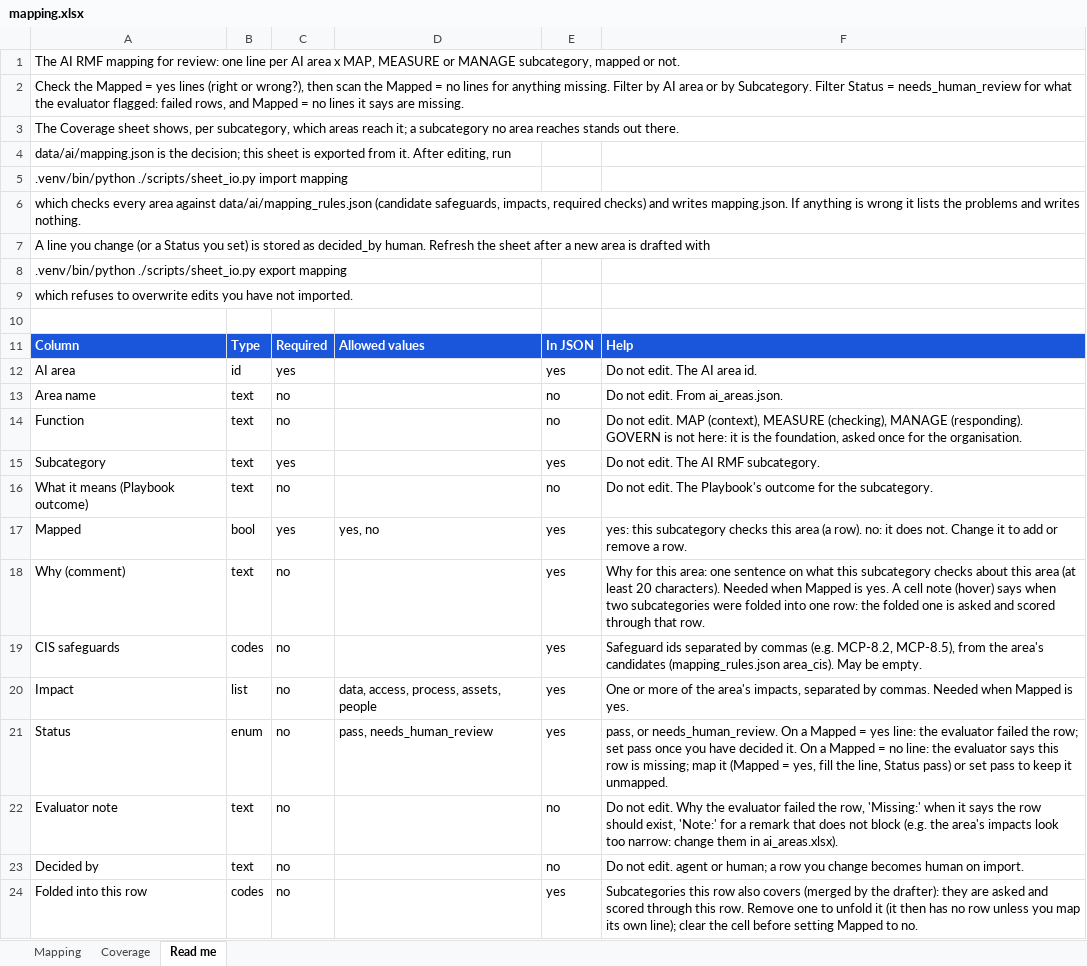
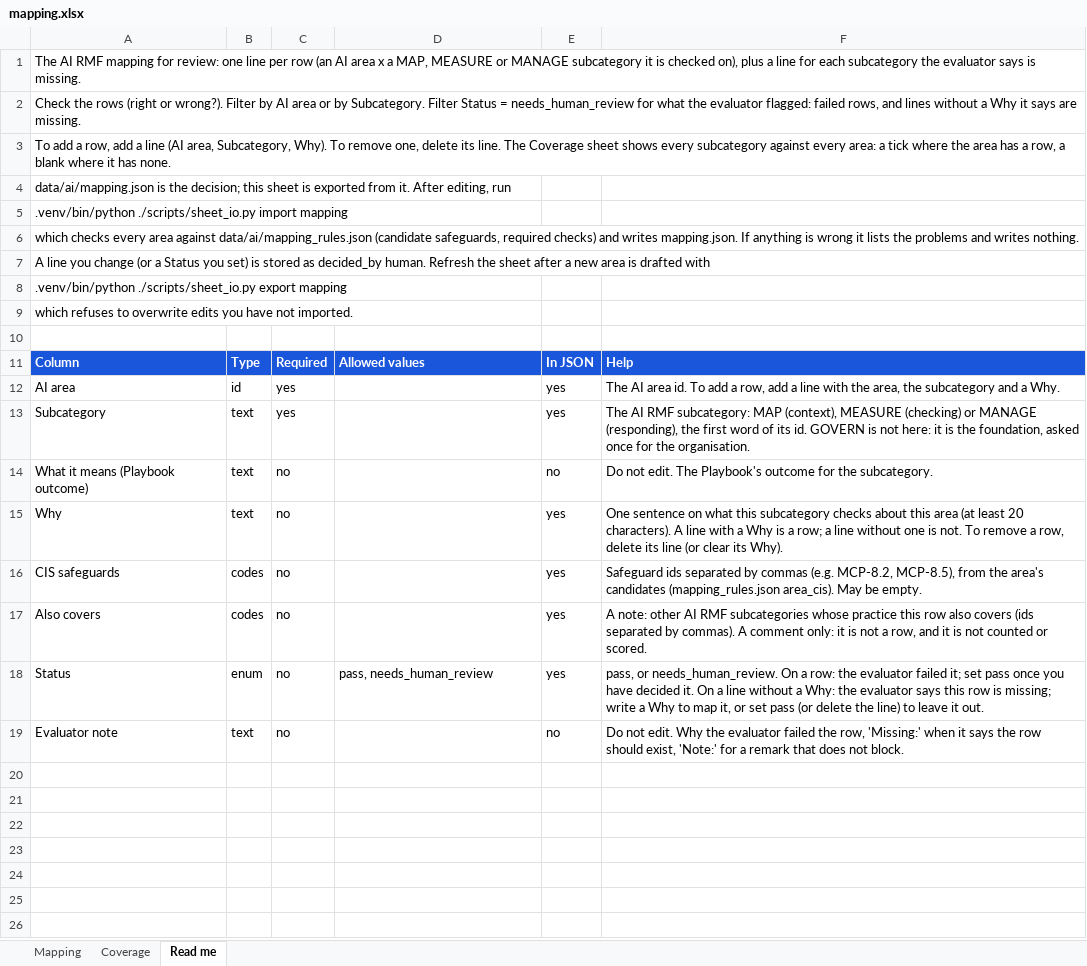
Before and after one commit to srilekha82/csf-ai-self-assessment, an Excel workbook: data/ai/authoring/mapping.xlsx, sheet Read me, drawn as a sheet; values as stored, in another font and other column widths than the file's, no borders; removed rows and columns are numbered as before the commit, all else as after; the diff names each change by its address in the sheet, - before the commit and + after, or states it on an @@ line.

```diff
--- a/data/ai/authoring/mapping.xlsx (sheet Read me)
+++ b/data/ai/authoring/mapping.xlsx (sheet Read me)
-A1: …line per AI area x MAP, MEASURE or MANAGE subcategory, mapped or not.
+A1: …line per row (an AI area x a MAP, MEASURE or MANAGE subcategory it is checked on), plus a line for each subcategory the evaluator says is missing.
-A2: Check the Mapped = yes lines (right or wrong?), then scan the Mapped = no lines for anything missing. Filter by AI area or by Subcategory. Filter Status = needs_human_review for what the evaluator flagged: failed rows, and Mapped = no lines it says…
+A2: Check the rows (right or wrong?). Filter by AI area or by Subcategory. Filter Status = needs_human_review for what the evaluator flagged: failed rows, and lines without a Why it says…
-A3: The Coverage sheet shows, per subcategory, which areas reach it; a subcategory no area reaches stands out there.
+A3: To add a row, add a line (AI area, Subcategory, Why). To remove one, delete its line. The Coverage sheet shows every subcategory against every area: a tick where the area has a row, a blank where it has none.
-A6: …(candidate safeguards, impacts, required checks)…
+A6: …(candidate safeguards, required checks)…
-F12: Do not edit. The AI area id.
+F12: The AI area id. To add a row, add a line with the area, the subcategory and a Why.
-row 13: Area name | text | no |  | no | Do not edit. From ai_areas.json.
-row 14: Function | text | no |  | no | Do not edit. MAP (context), MEASURE (checking), MANAGE (responding). GOVERN is not here: it is the foundation, asked once for the organisation.
-F13: Do not edit. The AI RMF subcategory.
+F13: The AI RMF subcategory: MAP (context), MEASURE (checking) or MANAGE (responding), the first word of its id. GOVERN is not here: it is the foundation, asked once for the organisation.
-row 17: Mapped | bool | yes | yes, no | yes | yes: this subcategory checks this area (a row). no: it does not. Change it to add or remove a row.
-A15: Why (comment)
+A15: Why
-F15: Why for this area: one sentence on what this subcategory checks about this area (at least 20 characters). Needed when Mapped is yes. A cell note (hover) says when two subcategories were folded into one row: the folded one is asked and scored through that row.
+F15: One sentence on what this subcategory checks about this area (at least 20 characters). A line with a Why is a row; a line without one is not. To remove a row, delete its line (or clear its Why).
-row 20: Impact | list | no | data, access, process, assets, people | yes | One or more of the area's impacts, separated by commas. Needed when Mapped is yes.
+row 17: Also covers | codes | no |  | yes | A note: other AI RMF subcategories whose practice this row also covers (ids separated by commas). A comment only: it is not a row, and it is not counted or scored.
-F18: …On a Mapped = yes line: the evaluator failed the row; set pass once you have decided it. On a Mapped = no line: the evaluator says this row is missing; map it (Mapped = yes, fill the line, Status pass) or set pass to keep it unmapped.
+F18: …On a row: the evaluator failed it; set pass once you have decided it. On a line without a Why: the evaluator says this row is missing; write a Why to map it, or set pass (or delete the line) to leave it out.
-F19: …does not block (e.g. the area's impacts look too narrow: change them in ai_areas.xlsx).
+F19: …does not block.
-row 23: Decided by | text | no |  | no | Do not edit. agent or human; a row you change becomes human on import.
-row 24: Folded into this row | codes | no |  | yes | Subcategories this row also covers (merged by the drafter): they are asked and scored through this row. Remove one to unfold it (it then has no row unless you map its own line); clear the cell before setting Mapped to no.
```
Also changed, not shown: sheet Mapping, sheet Coverage, 21 other files.
